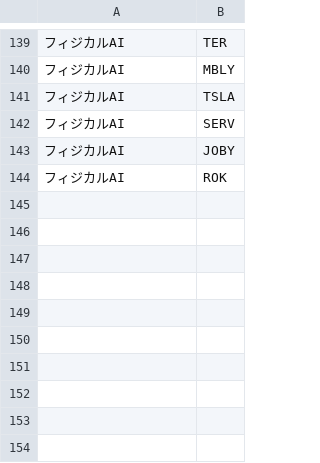
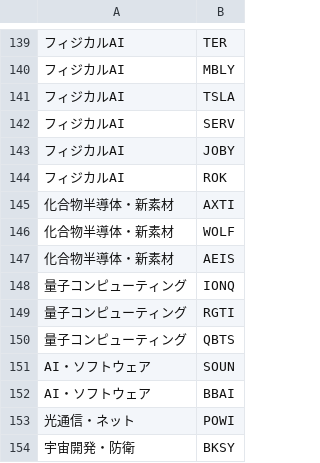
Before and after one commit to k-yuma76/stock_tracker_NEW, a CSV file: themes.csv, drawn as a sheet; only a part is shown, gaps mark what is left out; the diff names each change by its address in the sheet, - before the commit and + after, or states it on an @@ line.

```diff
--- a/themes.csv
+++ b/themes.csv
+row 145: 化合物半導体・新素材 | AXTI
+row 146: 化合物半導体・新素材 | WOLF
+row 147: 化合物半導体・新素材 | AEIS
+row 148: 量子コンピューティング | IONQ
+row 149: 量子コンピューティング | RGTI
+row 150: 量子コンピューティング | QBTS
+row 151: AI・ソフトウェア | SOUN
+row 152: AI・ソフトウェア | BBAI
+row 153: 光通信・ネット | POWI
+row 154: 宇宙開発・防衛 | BKSY
```
Also changed, not shown: financial_data_cache.csv, 1 other file.
